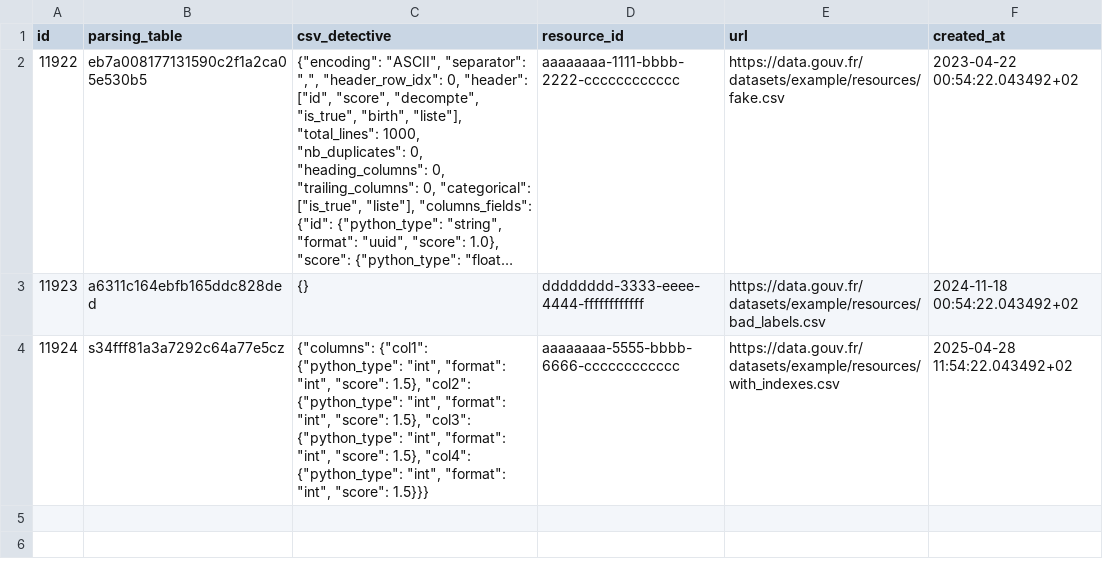
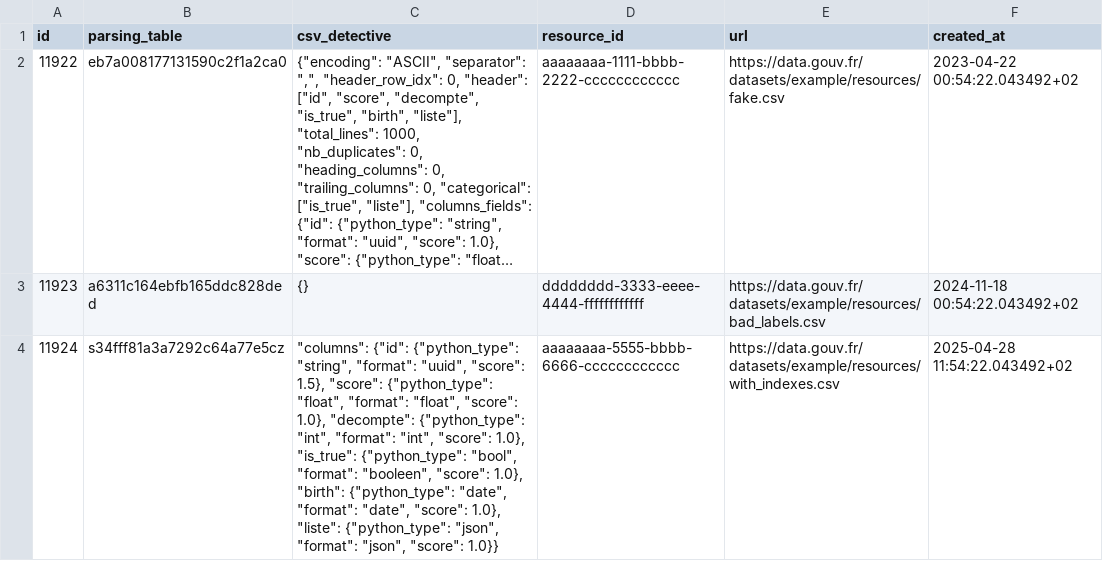
Before and after one commit to datagouv/api-tabular, a CSV file: db/tables_index.csv, drawn as a sheet; long unchanged cells end in …; the diff names each change by its address in the sheet, - before the commit and + after, or states it on an @@ line.

Commit message:
refactor: better indexed resource and adapt code

```diff
--- a/db/tables_index.csv
+++ b/db/tables_index.csv
-B2 (parsing_table): eb7a008177131590c2f1a2ca05e530b5
+B2 (parsing_table): eb7a008177131590c2f1a2ca0
-C4 (csv_detective): {"columns": {"col1": {"python_type": "int", "format": "int", "score": 1.5}, "col2": {"python_type": "int", "format": "int", "score": 1.5}, "col3": {"python_type": "int", "format": "int", "score": 1.5}, "col4": {"python_type": "int", "format": "int", "score": 1.5}}}
+C4 (csv_detective): "columns": {"id": {"python_type": "string", "format": "uuid", "score": 1.5}, "score": {"python_type": "float", "format": "float", "score": 1.0}, "decompte": {"python_type": "int", "format": "int", "score": 1.0}, "is_true": {"python_type": "bool", "format": "booleen", "score": 1.0}, "birth": {"python_type": "date", "format": "date", "score": 1.0}, "liste": {"python_type": "json", "format": "json", "score": 1.0}}
```
Also changed, not shown: 3 other files.
